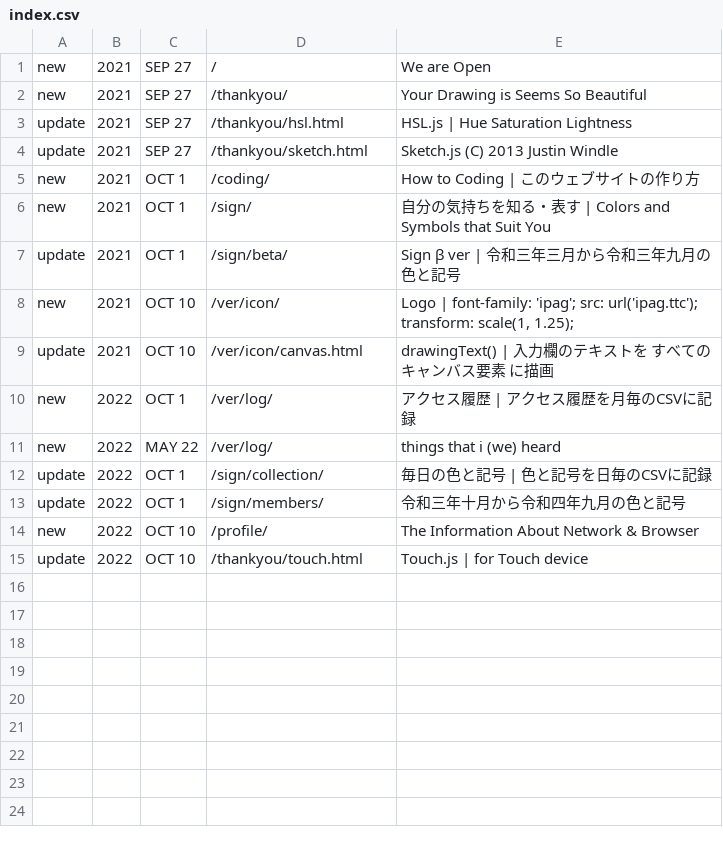
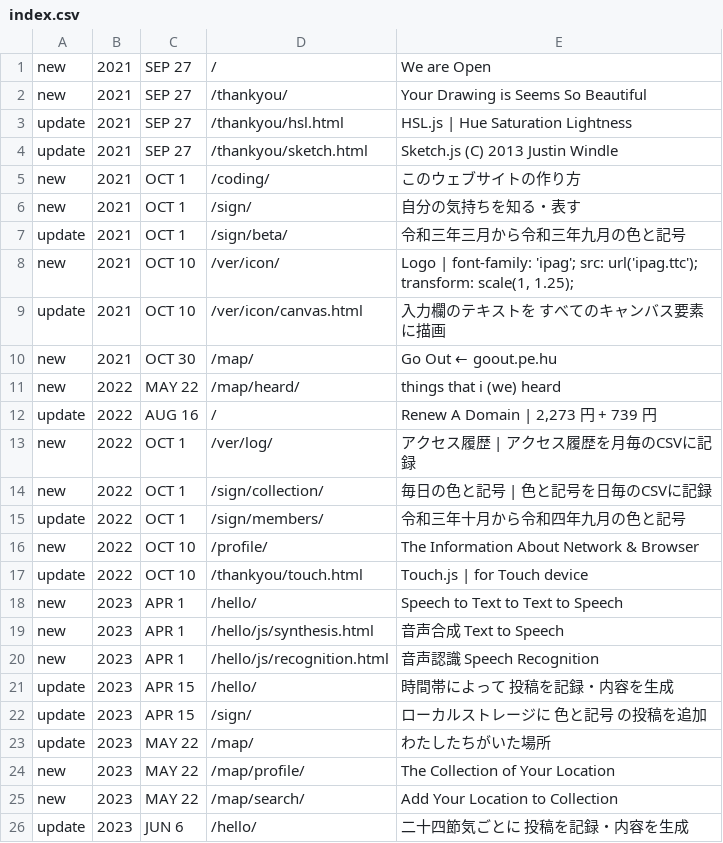
Before and after one commit to c-c-space/.github, a CSV file: ver/index.csv, drawn as a sheet.

```diff
--- a/ver/index.csv
+++ b/ver/index.csv
@@ -4,10 +4,12 @@ update,2021,SEP 27,"/thankyou/hsl.html","HSL.js | Hue Saturation Lightness"
 update,2021,SEP 27,"/thankyou/sketch.html","Sketch.js (C) 2013 Justin Windle"
-new,2021,OCT 1,"/coding/","How to Coding | このウェブサイトの作り方"
-new,2021,OCT 1,"/sign/","自分の気持ちを知る・表す | Colors and Symbols that Suit You"
-update,2021,OCT 1,"/sign/beta/","Sign β ver | 令和三年三月から令和三年九月の色と記号"
+new,2021,OCT 1,"/coding/","このウェブサイトの作り方"
+new,2021,OCT 1,"/sign/","自分の気持ちを知る・表す"
+update,2021,OCT 1,"/sign/beta/","令和三年三月から令和三年九月の色と記号"
 new,2021,OCT 10,"/ver/icon/","Logo | font-family: 'ipag'; src: url('ipag.ttc'); transform: scale(1, 1.25);"
-update,2021,OCT 10,"/ver/icon/canvas.html","drawingText() | 入力欄のテキストを すべてのキャンバス要素 に描画"
+update,2021,OCT 10,"/ver/icon/canvas.html","入力欄のテキストを すべてのキャンバス要素 に描画"
+new,2021,OCT 30,"/map/","Go Out ← goout.pe.hu"
+new,2022,MAY 22,"/map/heard/","things that i (we) heard"
+update,2022,AUG 16,"/","Renew A Domain | 2,273 円 + 739 円"
 new,2022,OCT 1,"/ver/log/","アクセス履歴 | アクセス履歴を月毎のCSVに記録"
-new,2022,MAY 22,"/ver/log/","things that i (we) heard"
-update,2022,OCT 1,"/sign/collection/","毎日の色と記号 | 色と記号を日毎のCSVに記録"
+new,2022,OCT 1,"/sign/collection/","毎日の色と記号 | 色と記号を日毎のCSVに記録"
 update,2022,OCT 1,"/sign/members/","令和三年十月から令和四年九月の色と記号"
@@ -15 +17,10 @@ new,2022,OCT 10,"/profile/","The Information About Network & Browser"
 update,2022,OCT 10,"/thankyou/touch.html","Touch.js | for Touch device"
+new,2023,APR 1,"/hello/","Speech to Text to Text to Speech"
+new,2023,APR 1,"/hello/js/synthesis.html","音声合成 Text to Speech"
+new,2023,APR 1,"/hello/js/recognition.html","音声認識 Speech Recognition"
+update,2023,APR 15,"/hello/","時間帯によって 投稿を記録・内容を生成"
+update,2023,APR 15,"/sign/","ローカルストレージに 色と記号 の投稿を追加"
+update,2023,MAY 22,"/map/","わたしたちがいた場所"
+new,2023,MAY 22,"/map/profile/","The Collection of Your Location"
+new,2023,MAY 22,"/map/search/","Add Your Location to Collection"
+update,2023,JUN 6,"/hello/","二十四節気ごとに 投稿を記録・内容を生成"
```
Also changed, not shown: 10 other files.
